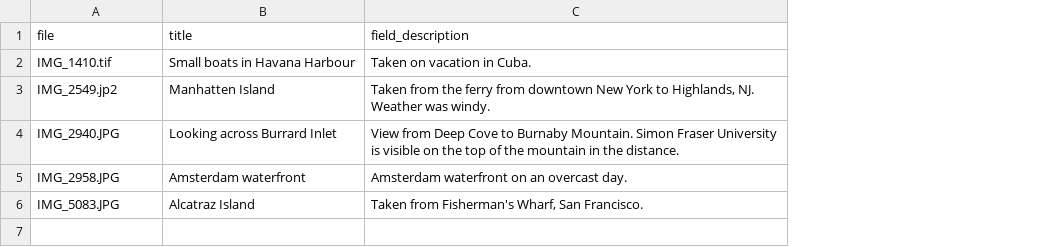
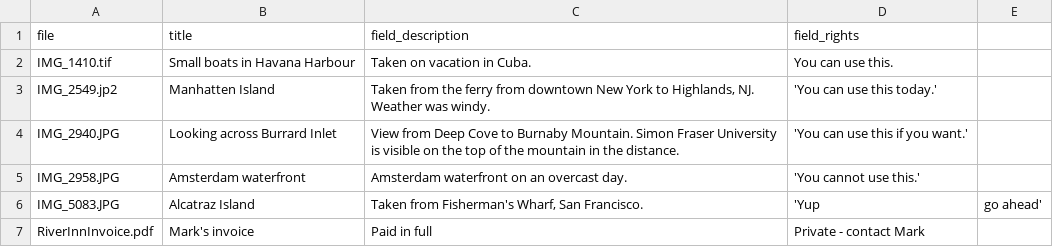
Before and after one commit to mjordan/claw_rest_ingester, a CSV file: input_data/metadata.csv, drawn as a sheet; the diff names each change by its address in the sheet, - before the commit and + after, or states it on an @@ line.

```diff
--- a/input_data/metadata.csv
+++ b/input_data/metadata.csv
+column D (field_rights), rows 2-6: You can use this. | 'You can use this today.' | 'You can use this if you want.' | 'You cannot use this.' | 'Yup
+column E, row 6: go ahead'
+row 7: RiverInnInvoice.pdf | Mark's invoice | Paid in full | Private - contact Mark
```
Also changed, not shown: 2 other files.
